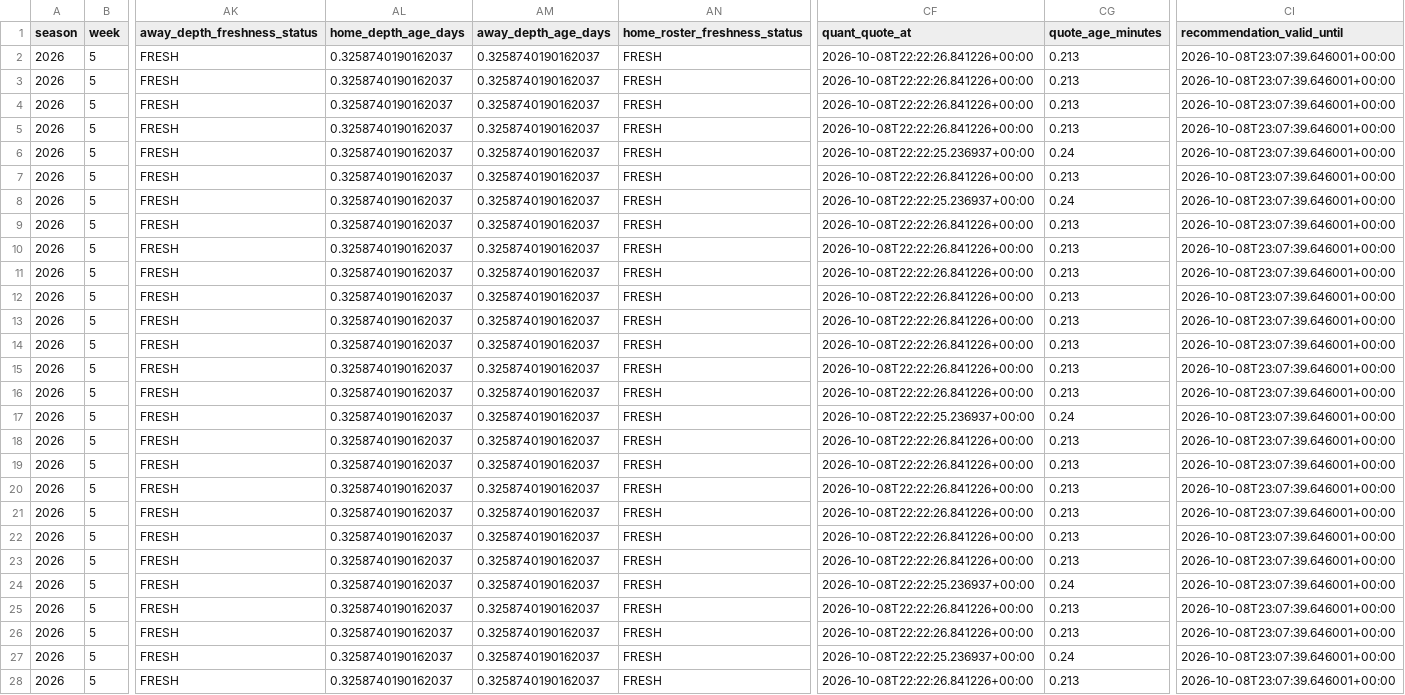
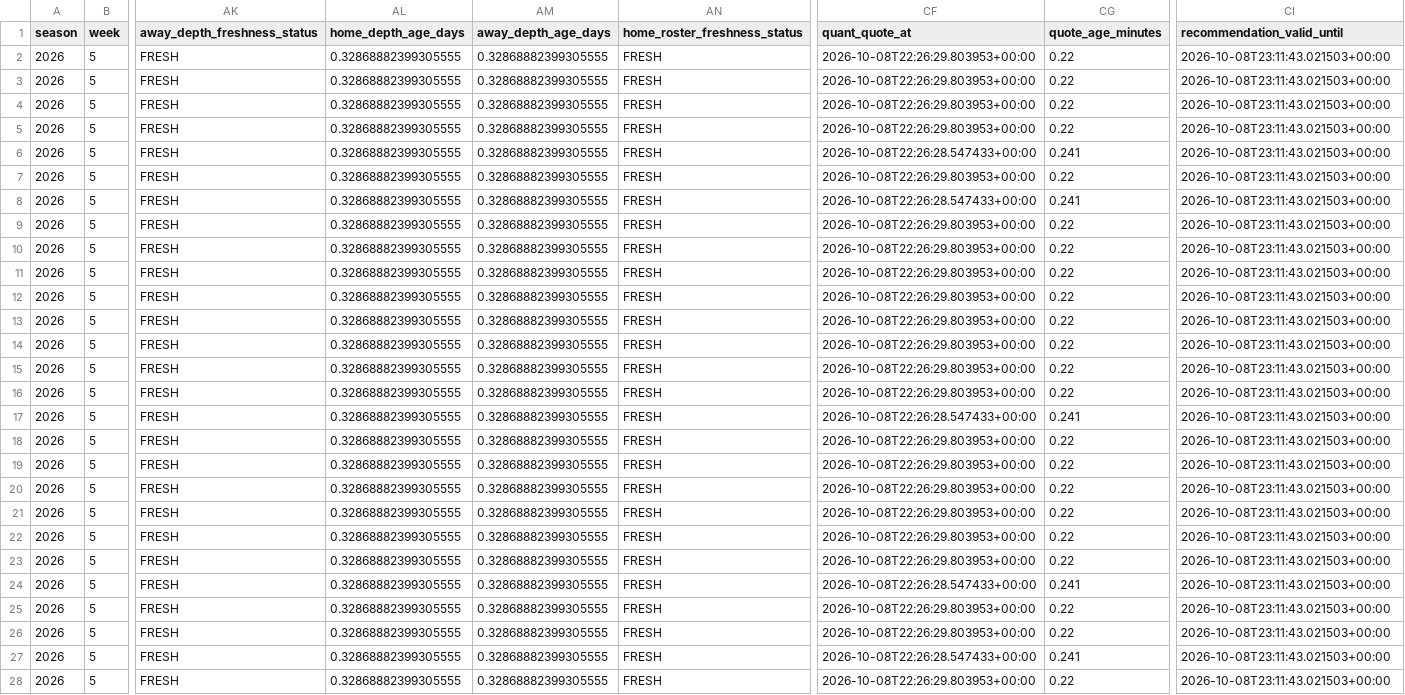
Before and after one commit to konnorharbin-star/harbin-nfl-analytics, a CSV file: outputs/suggested_bets.csv, drawn as a sheet; only a part is shown, gaps mark what is left out; the diff names each change by its address in the sheet, - before the commit and + after, or states it on an @@ line.

```diff
--- a/outputs/suggested_bets.csv
+++ b/outputs/suggested_bets.csv
-AL2:AL28 (home_depth_age_days): 0.3258740190162037
+AL2:AL28 (home_depth_age_days): 0.32868882399305555
-AM2:AM28 (away_depth_age_days): 0.3258740190162037
+AM2:AM28 (away_depth_age_days): 0.32868882399305555
-CF2:CF5 (quant_quote_at): 2026-10-08T22:22:26.841226+00:00
+CF2:CF5 (quant_quote_at): 2026-10-08T22:26:29.803953+00:00
-CG2:CG5 (quote_age_minutes): 0.213
+CG2:CG5 (quote_age_minutes): 0.22
-CI2:CI28 (recommendation_valid_until): 2026-10-08T23:07:39.646001+00:00
+CI2:CI28 (recommendation_valid_until): 2026-10-08T23:11:43.021503+00:00
-CF6 (quant_quote_at): 2026-10-08T22:22:25.236937+00:00
+CF6 (quant_quote_at): 2026-10-08T22:26:28.547433+00:00
-CG6 (quote_age_minutes): 0.24
+CG6 (quote_age_minutes): 0.241
-CF7 (quant_quote_at): 2026-10-08T22:22:26.841226+00:00
+CF7 (quant_quote_at): 2026-10-08T22:26:29.803953+00:00
-CG7 (quote_age_minutes): 0.213
+CG7 (quote_age_minutes): 0.22
-CF8 (quant_quote_at): 2026-10-08T22:22:25.236937+00:00
+CF8 (quant_quote_at): 2026-10-08T22:26:28.547433+00:00
-CG8 (quote_age_minutes): 0.24
+CG8 (quote_age_minutes): 0.241
-CF9:CF16 (quant_quote_at): 2026-10-08T22:22:26.841226+00:00
+CF9:CF16 (quant_quote_at): 2026-10-08T22:26:29.803953+00:00
-CG9:CG16 (quote_age_minutes): 0.213
+CG9:CG16 (quote_age_minutes): 0.22
-CF17 (quant_quote_at): 2026-10-08T22:22:25.236937+00:00
+CF17 (quant_quote_at): 2026-10-08T22:26:28.547433+00:00
-CG17 (quote_age_minutes): 0.24
+CG17 (quote_age_minutes): 0.241
-CF18:CF23 (quant_quote_at): 2026-10-08T22:22:26.841226+00:00
+CF18:CF23 (quant_quote_at): 2026-10-08T22:26:29.803953+00:00
-CG18:CG23 (quote_age_minutes): 0.213
+CG18:CG23 (quote_age_minutes): 0.22
-CF24 (quant_quote_at): 2026-10-08T22:22:25.236937+00:00
+CF24 (quant_quote_at): 2026-10-08T22:26:28.547433+00:00
-CG24 (quote_age_minutes): 0.24
+CG24 (quote_age_minutes): 0.241
-CF25:CF26 (quant_quote_at): 2026-10-08T22:22:26.841226+00:00
+CF25:CF26 (quant_quote_at): 2026-10-08T22:26:29.803953+00:00
-CG25:CG26 (quote_age_minutes): 0.213
+CG25:CG26 (quote_age_minutes): 0.22
-CF27 (quant_quote_at): 2026-10-08T22:22:25.236937+00:00
+CF27 (quant_quote_at): 2026-10-08T22:26:28.547433+00:00
-CG27 (quote_age_minutes): 0.24
+CG27 (quote_age_minutes): 0.241
-CF28 (quant_quote_at): 2026-10-08T22:22:26.841226+00:00
+CF28 (quant_quote_at): 2026-10-08T22:26:29.803953+00:00
-CG28 (quote_age_minutes): 0.213
+CG28 (quote_age_minutes): 0.22
```
Also changed, not shown: docs/edge_timing.csv, docs/latest.csv, 48 other files.
